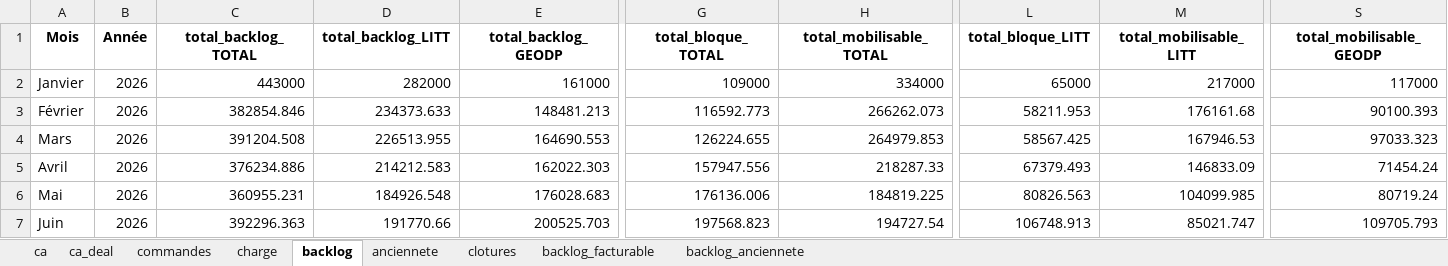
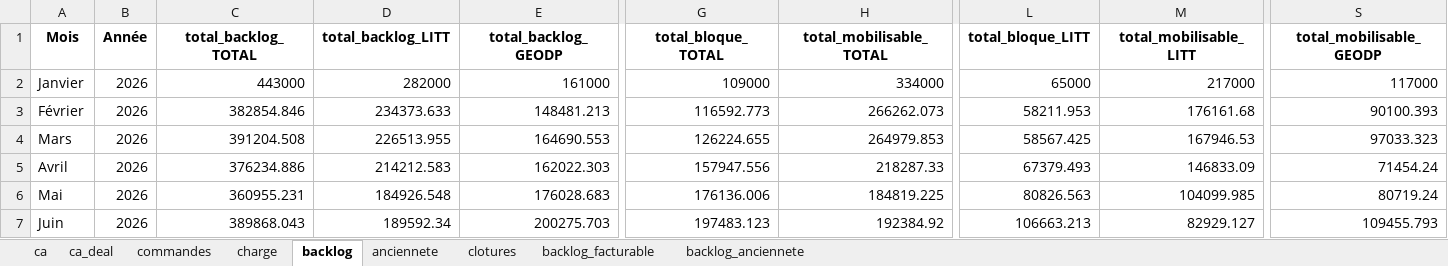
Before and after one commit to MathildePanierDelivery/jira-export, an Excel workbook: _historique.xlsx, sheet backlog, drawn as a sheet; only a part is shown, gaps mark what is left out; values as stored, in another font and other column widths than the file's, no borders; the diff names each change by its address in the sheet, - before the commit and + after, or states it on an @@ line.

```diff
--- a/_historique.xlsx (sheet backlog)
+++ b/_historique.xlsx (sheet backlog)
-C7 (total_backlog_TOTAL): 392296.363
+C7 (total_backlog_TOTAL): 389868.043
-D7 (total_backlog_LITT): 191770.66
+D7 (total_backlog_LITT): 189592.34
-E7 (total_backlog_GEODP): 200525.703
+E7 (total_backlog_GEODP): 200275.703
-G7 (total_bloque_TOTAL): 197568.823
+G7 (total_bloque_TOTAL): 197483.123
-H7 (total_mobilisable_TOTAL): 194727.54
+H7 (total_mobilisable_TOTAL): 192384.92
-L7 (total_bloque_LITT): 106748.913
+L7 (total_bloque_LITT): 106663.213
-M7 (total_mobilisable_LITT): 85021.747
+M7 (total_mobilisable_LITT): 82929.127
-S7 (total_mobilisable_GEODP): 109705.793
+S7 (total_mobilisable_GEODP): 109455.793
```
Also changed, not shown: sheet backlog_facturable, sheet charge, sheet anciennete, sheet backlog_anciennete, sheet ca, sheet ca_deal, jira_export_2026-06-26.xlsx, 5 other files.
